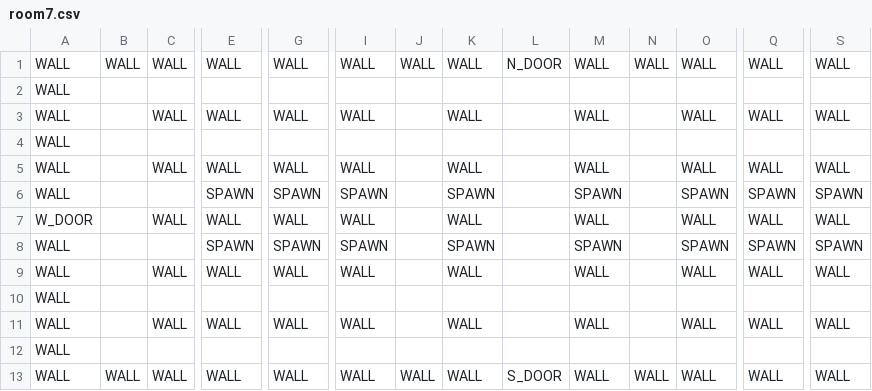
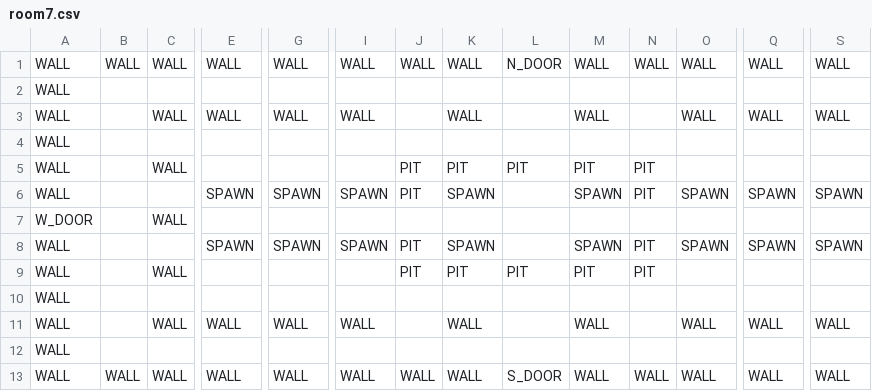
Before and after one commit to Callilf/tactical-journey, a CSV file: android/assets/data/rooms/room7.csv, drawn as a sheet; only a part is shown, gaps mark what is left out; removed rows and columns are numbered as before the commit, all else as after; rows hold the shown columns only; the diff names each change by its address in the sheet, - before the commit and + after, or states it on an @@ line.

```diff
--- a/android/assets/data/rooms/room7.csv
+++ b/android/assets/data/rooms/room7.csv
-row 5: WALL |  | WALL | WALL | WALL | WALL |  | WALL |  | WALL |  | WALL | WALL | WALL
+row 5: WALL |  | WALL |  |  |  | PIT | PIT | PIT | PIT | PIT
-J6: (empty)
+J6: PIT
-N6: (empty)
+N6: PIT
-E7: WALL
+E7: (empty)
-G7: WALL
+G7: (empty)
-I7: WALL
+I7: (empty)
-K7: WALL
+K7: (empty)
-M7: WALL
+M7: (empty)
-O7: WALL
+O7: (empty)
-Q7: WALL
+Q7: (empty)
-S7: WALL
+S7: (empty)
-J8: (empty)
+J8: PIT
-N8: (empty)
+N8: PIT
-row 9: WALL |  | WALL | WALL | WALL | WALL |  | WALL |  | WALL |  | WALL | WALL | WALL
+row 9: WALL |  | WALL |  |  |  | PIT | PIT | PIT | PIT | PIT
```
Also changed, not shown: 1 other file.
